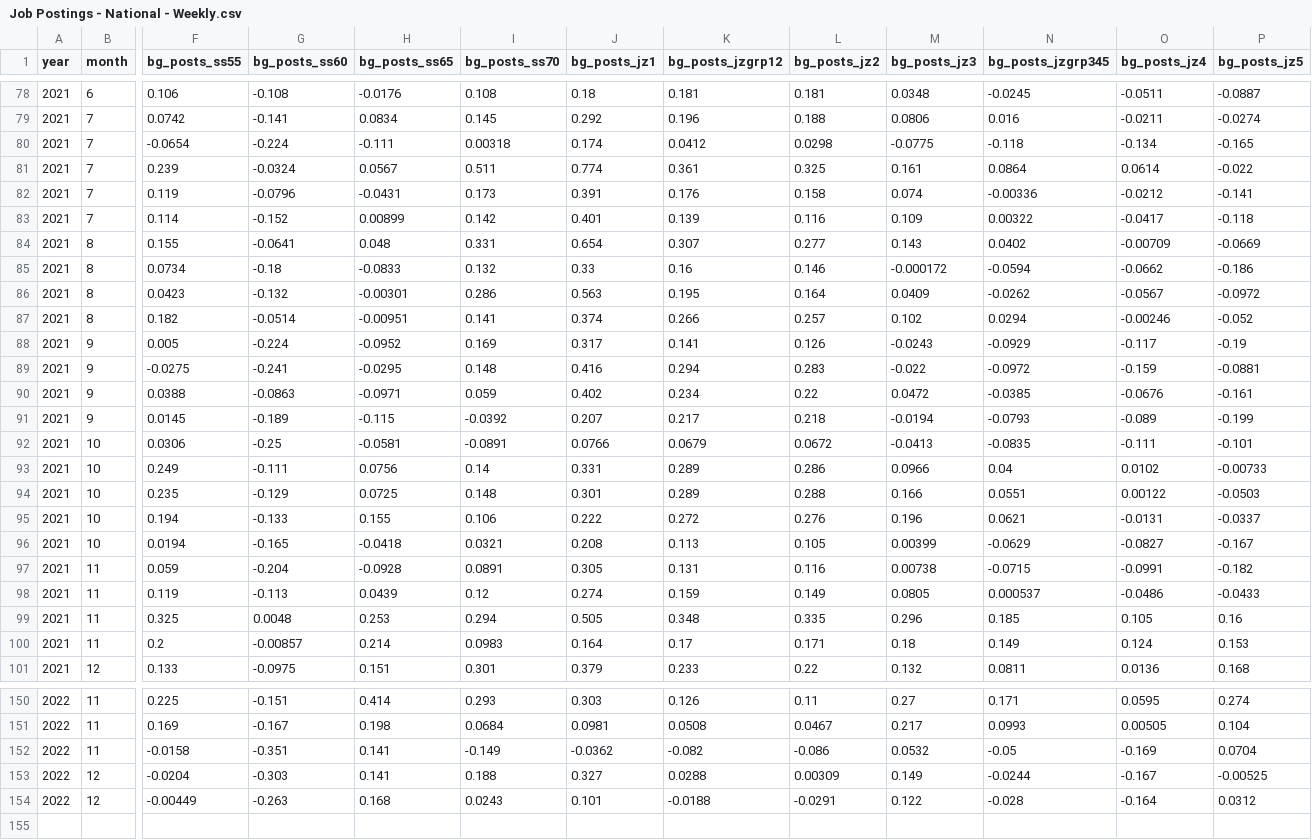
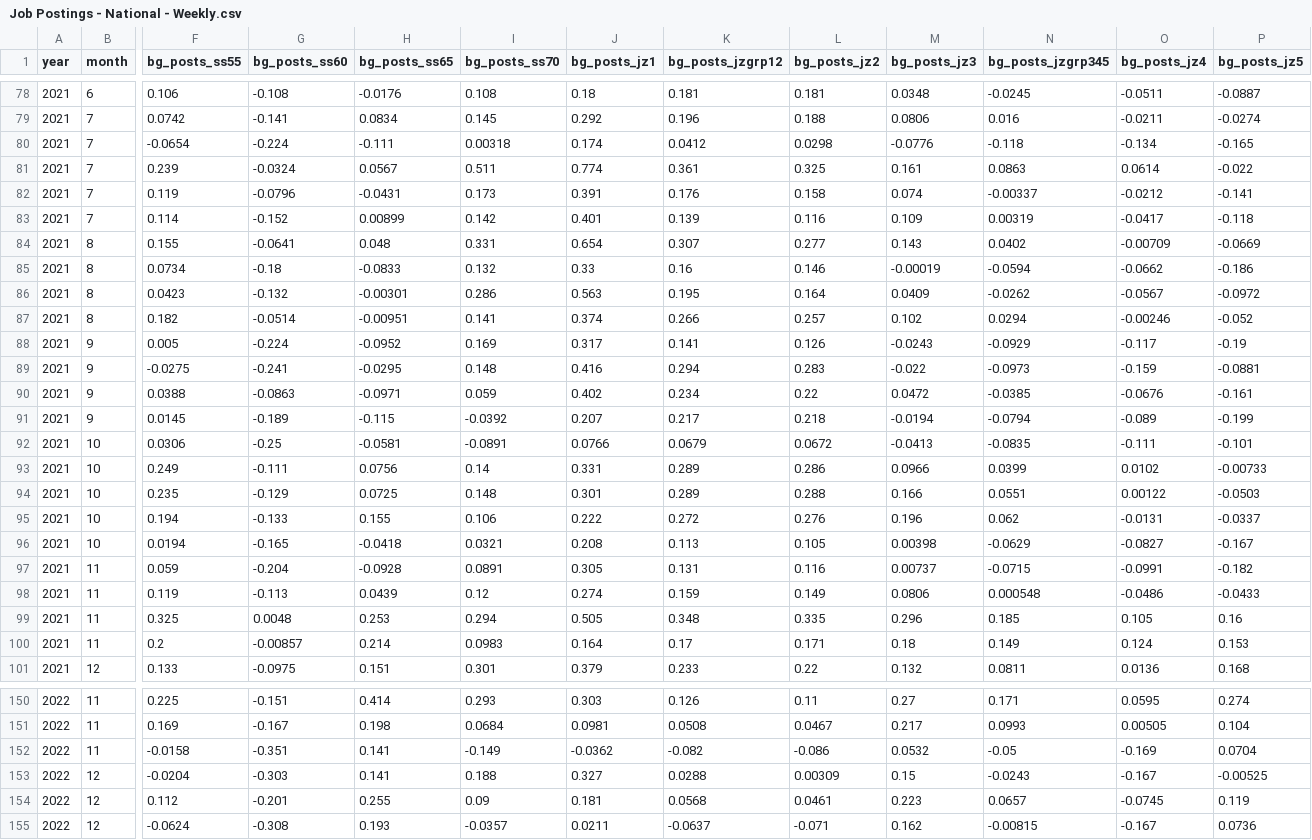
Before and after one commit to OpportunityInsights/EconomicTracker, a CSV file: data/Job Postings - National - Weekly.csv, drawn as a sheet; only a part is shown, gaps mark what is left out; removed rows and columns are numbered as before the commit, all else as after; rows hold the shown columns only; the diff covers the shown part only; the diff names each change by its address in the sheet, - before the commit and + after, or states it on an @@ line.

```diff
--- a/data/Job Postings - National - Weekly.csv
+++ b/data/Job Postings - National - Weekly.csv
-M80 (bg_posts_jz3): -0.0775
+M80 (bg_posts_jz3): -0.0776
-N81 (bg_posts_jzgrp345): 0.0864
+N81 (bg_posts_jzgrp345): 0.0863
-N82 (bg_posts_jzgrp345): -0.00336
+N82 (bg_posts_jzgrp345): -0.00337
-N83 (bg_posts_jzgrp345): 0.00322
+N83 (bg_posts_jzgrp345): 0.00319
-M85 (bg_posts_jz3): -0.000172
+M85 (bg_posts_jz3): -0.00019
-N89 (bg_posts_jzgrp345): -0.0972
+N89 (bg_posts_jzgrp345): -0.0973
-N91 (bg_posts_jzgrp345): -0.0793
+N91 (bg_posts_jzgrp345): -0.0794
-N93 (bg_posts_jzgrp345): 0.04
+N93 (bg_posts_jzgrp345): 0.0399
-N95 (bg_posts_jzgrp345): 0.0621
+N95 (bg_posts_jzgrp345): 0.062
-M96 (bg_posts_jz3): 0.00399
+M96 (bg_posts_jz3): 0.00398
-M97 (bg_posts_jz3): 0.00738
+M97 (bg_posts_jz3): 0.00737
-M98 (bg_posts_jz3): 0.0805
+M98 (bg_posts_jz3): 0.0806
-N98 (bg_posts_jzgrp345): 0.000537
+N98 (bg_posts_jzgrp345): 0.000548
-M153 (bg_posts_jz3): 0.149
+M153 (bg_posts_jz3): 0.15
-N153 (bg_posts_jzgrp345): -0.0244
+N153 (bg_posts_jzgrp345): -0.0243
-row 154: 2022 | 12 | -0.00449 | -0.263 | 0.168 | 0.0243 | 0.101 | -0.0188 | -0.0291 | 0.122 | -0.028 | -0.164 | 0.0312
+row 154: 2022 | 12 | 0.112 | -0.201 | 0.255 | 0.09 | 0.181 | 0.0568 | 0.0461 | 0.223 | 0.0657 | -0.0745 | 0.119
+row 155: 2022 | 12 | -0.0624 | -0.308 | 0.193 | -0.0357 | 0.0211 | -0.0637 | -0.071 | 0.162 | -0.00815 | -0.167 | 0.0736
```
Also changed, not shown: 12 edited cells elsewhere in this file, data/Job Postings - City - Weekly.csv, data/Job Postings - State - Weekly.csv.
